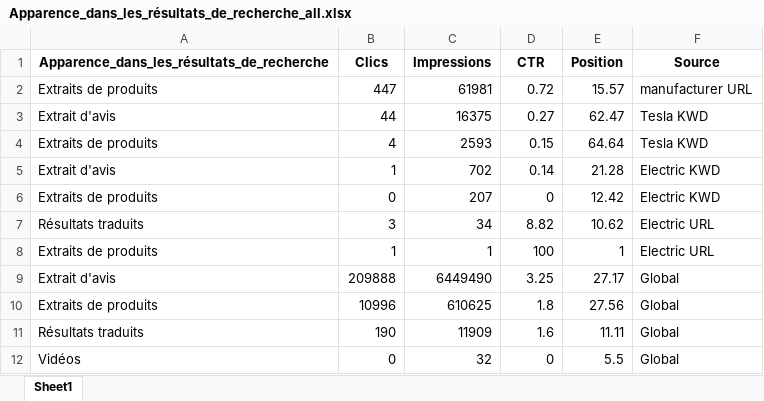
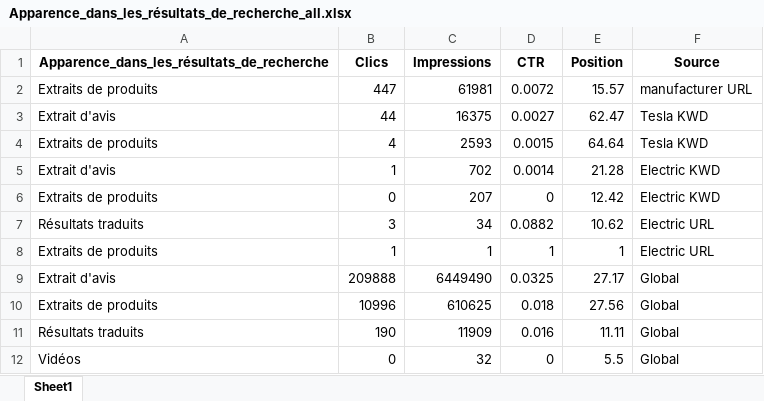
Before and after one commit to Emma-Coco/Data-Market-Analysis---Michelin, an Excel workbook: Clean_data/Apparence_dans_les_résultats_de_recherche_all.xlsx, sheet Sheet1, drawn as a sheet; values as stored, in another font and other column widths than the file's, no borders; the diff names each change by its address in the sheet, - before the commit and + after, or states it on an @@ line.

```diff
--- a/Clean_data/Apparence_dans_les_résultats_de_recherche_all.xlsx (sheet Sheet1)
+++ b/Clean_data/Apparence_dans_les_résultats_de_recherche_all.xlsx (sheet Sheet1)
-D2 (CTR): 0.72
+D2 (CTR): 0.0072
-D3 (CTR): 0.27
+D3 (CTR): 0.0027
-D4 (CTR): 0.15
+D4 (CTR): 0.0015
-D5 (CTR): 0.14
+D5 (CTR): 0.0014
-D7 (CTR): 8.82
+D7 (CTR): 0.0882
-D8 (CTR): 100
+D8 (CTR): 1
-D9 (CTR): 3.25
+D9 (CTR): 0.0325
-D10 (CTR): 1.8
+D10 (CTR): 0.018
-D11 (CTR): 1.6
+D11 (CTR): 0.016
```
Also changed, not shown: Clean_data/Appareils_all.xlsx, Clean_data/Dates_all.xlsx, 42 other files.
